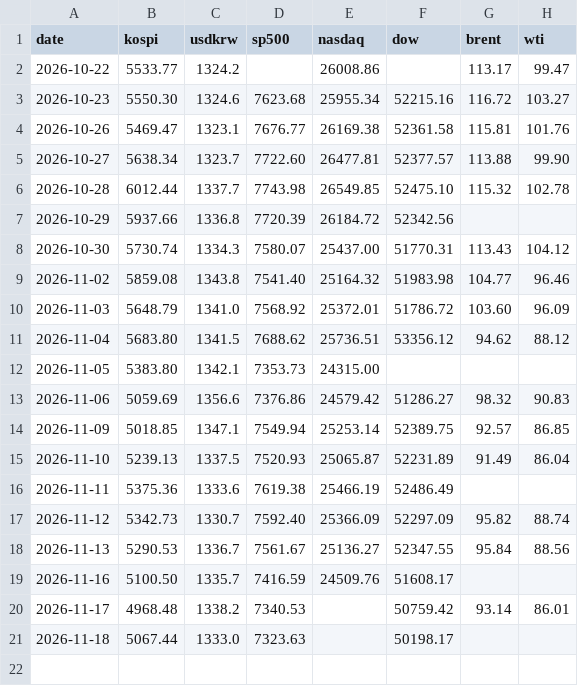
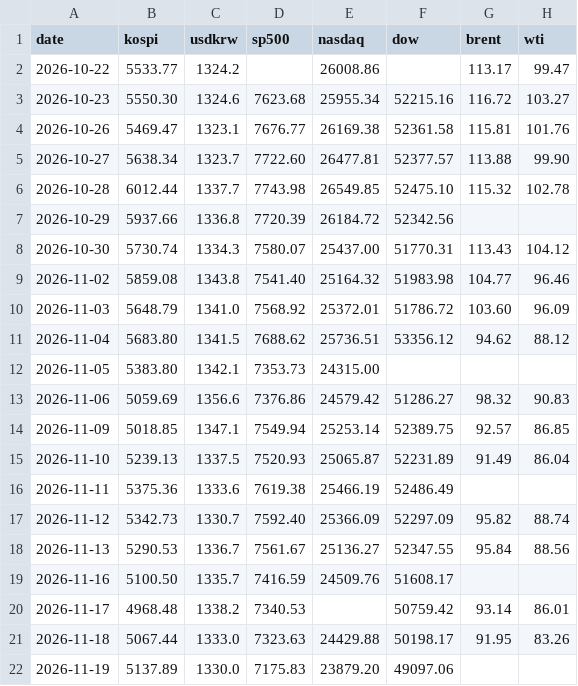
Before and after one commit to JunKimKR/family-morning-paper, a CSV file: _data/market_history.csv, drawn as a sheet.

```diff
--- a/_data/market_history.csv
+++ b/_data/market_history.csv
@@ -20,2 +20,3 @@ date,kospi,usdkrw,sp500,nasdaq,dow,brent,wti
 2026-11-17,4968.48,1338.2,7340.53,,50759.42,93.14,86.01
-2026-11-18,5067.44,1333.0,7323.63,,50198.17,,
+2026-11-18,5067.44,1333.0,7323.63,24429.88,50198.17,91.95,83.26
+2026-11-19,5137.89,1330.0,7175.83,23879.20,49097.06,,
```
Also changed, not shown: 6 other files.
